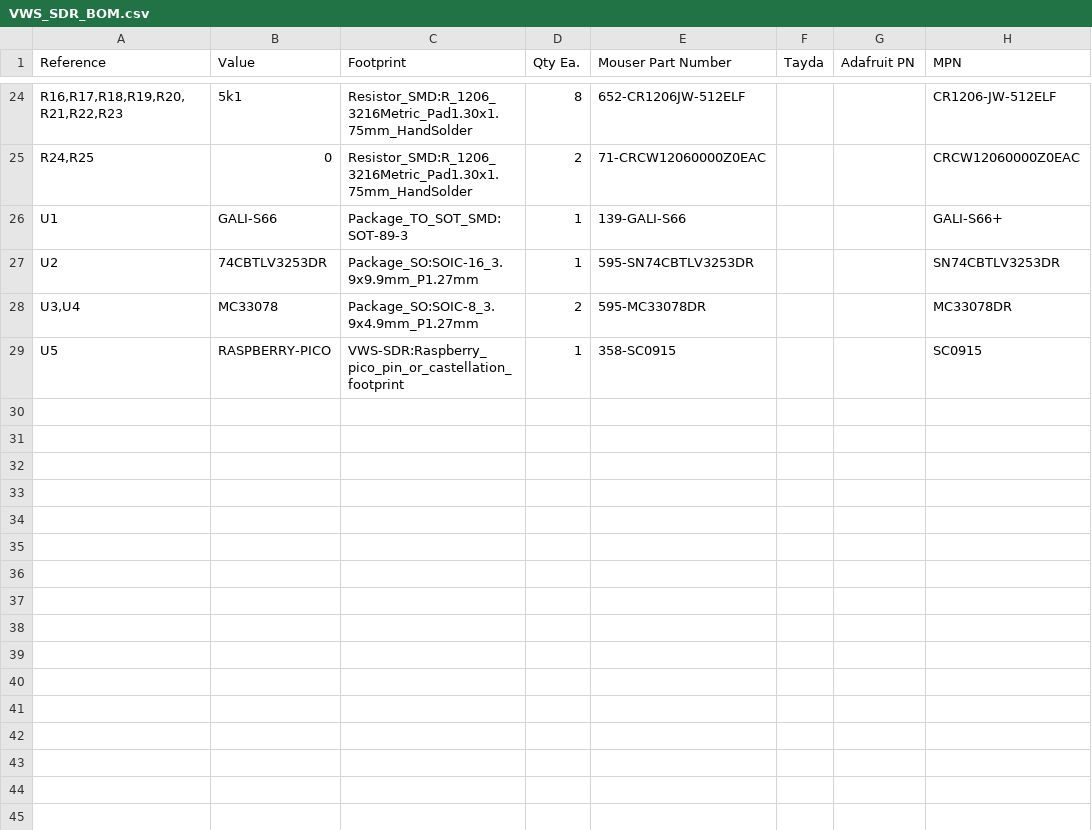
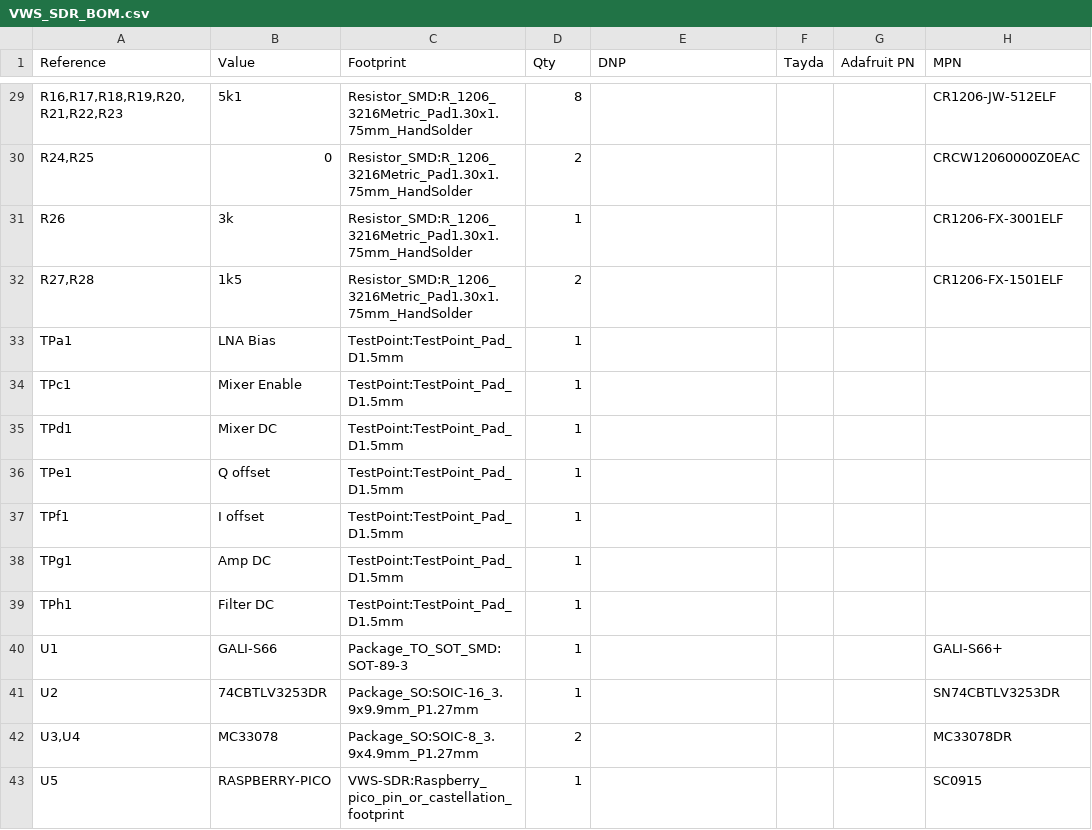
Before and after one commit to KI3P/VWS-SDR, a CSV file: KiCad/VWS_SDR_BOM.csv, drawn as a sheet; only a part is shown, gaps mark what is left out; addresses are those after the commit; the diff covers the shown part only; the diff names each change by its address in the sheet, - before the commit and + after, or states it on an @@ line.

```diff
--- a/KiCad/VWS_SDR_BOM.csv
+++ b/KiCad/VWS_SDR_BOM.csv
-D1: Qty Ea.
+D1: Qty
-E1: Mouser Part Number
+E1: DNP
-E29 (DNP): 652-CR1206JW-512ELF
+E29 (DNP): (empty)
-E30 (DNP): 71-CRCW12060000Z0EAC
+E30 (DNP): (empty)
+row 31: R26 | 3k | Resistor_SMD:R_1206_3216Metric_Pad1.30x1.75mm_HandSolder | 1 |  |  |  | CR1206-FX-3001ELF
+row 32: R27,R28 | 1k5 | Resistor_SMD:R_1206_3216Metric_Pad1.30x1.75mm_HandSolder | 2 |  |  |  | CR1206-FX-1501ELF
+row 33: TPa1 | LNA Bias | TestPoint:TestPoint_Pad_D1.5mm | 1
+row 34: TPc1 | Mixer Enable | TestPoint:TestPoint_Pad_D1.5mm | 1
+row 35: TPd1 | Mixer DC | TestPoint:TestPoint_Pad_D1.5mm | 1
+row 36: TPe1 | Q offset | TestPoint:TestPoint_Pad_D1.5mm | 1
+row 37: TPf1 | I offset | TestPoint:TestPoint_Pad_D1.5mm | 1
+row 38: TPg1 | Amp DC | TestPoint:TestPoint_Pad_D1.5mm | 1
+row 39: TPh1 | Filter DC | TestPoint:TestPoint_Pad_D1.5mm | 1
-E40 (DNP): 139-GALI-S66
+E40 (DNP): (empty)
-E41 (DNP): 595-SN74CBTLV3253DR
+E41 (DNP): (empty)
-E42 (DNP): 595-MC33078DR
+E42 (DNP): (empty)
-E43 (DNP): 358-SC0915
+E43 (DNP): (empty)
```
Also changed, not shown: 6 added rows, 1 removed row and 16 edited cells elsewhere in this file, 7 other files.
